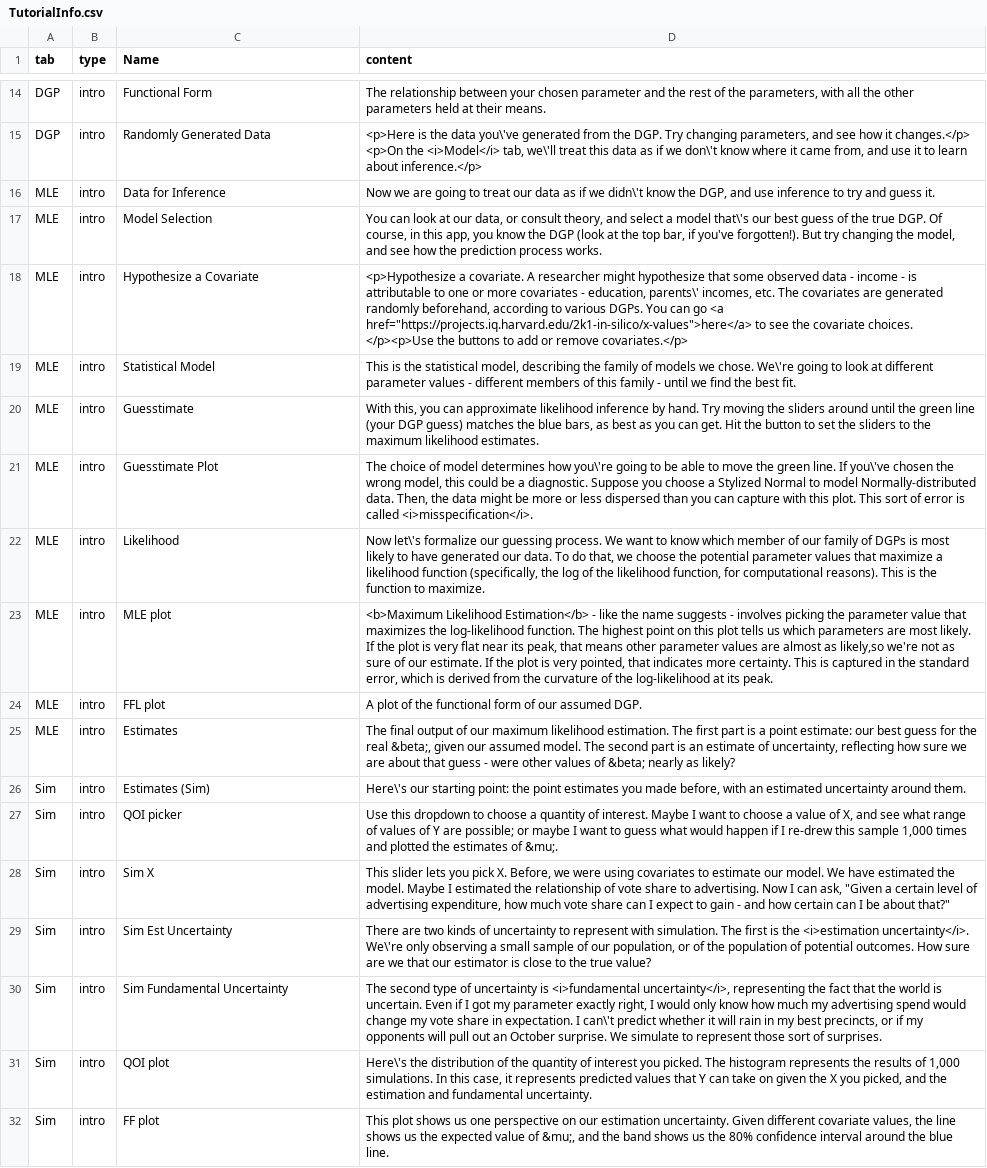
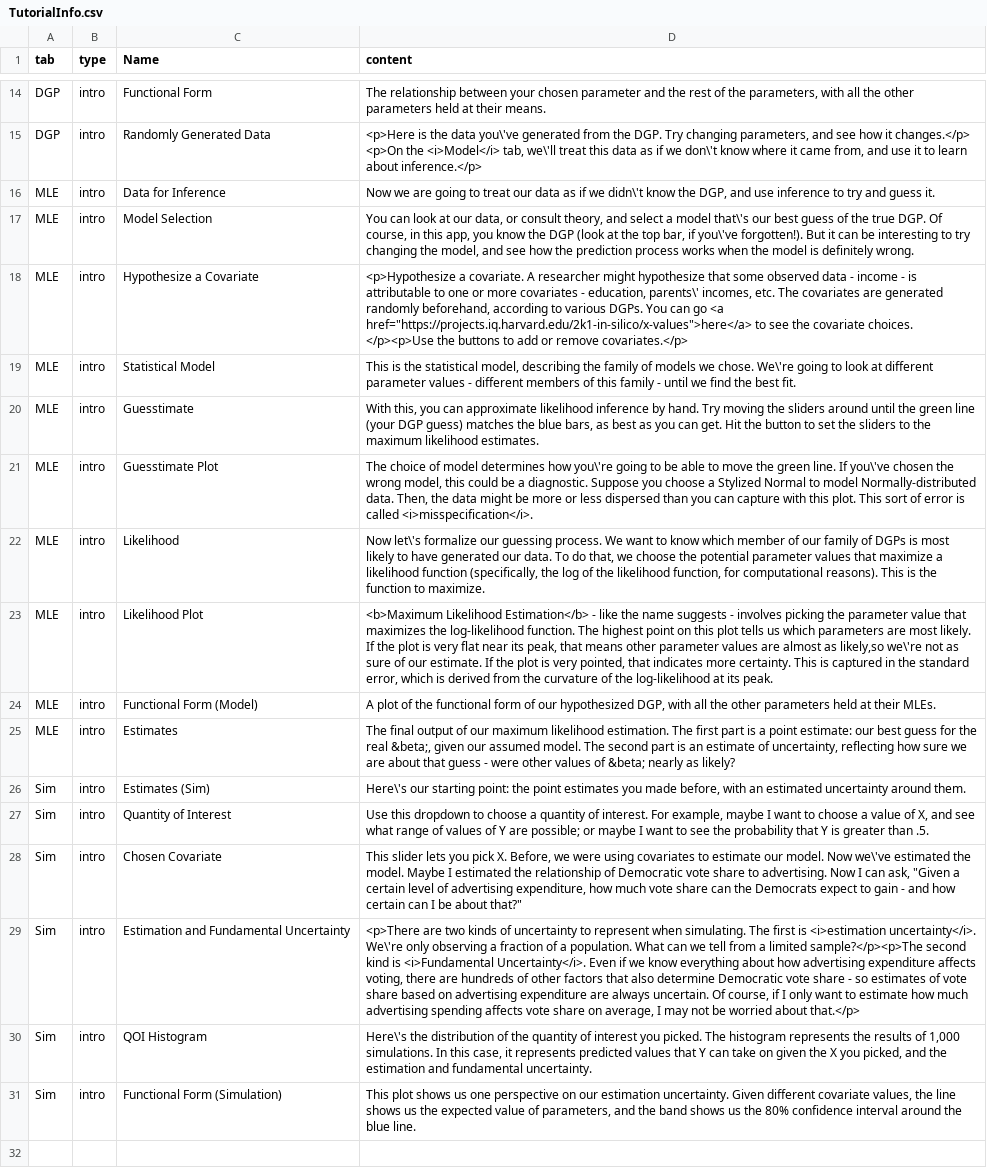
Before and after one commit to iqss-research/2k1-in-silico, a CSV file: Config/TutorialInfo.csv, drawn as a sheet; only a part is shown, gaps mark what is left out; removed rows and columns are numbered as before the commit, all else as after; the diff names each change by its address in the sheet, - before the commit and + after, or states it on an @@ line.

```diff
--- a/Config/TutorialInfo.csv
+++ b/Config/TutorialInfo.csv
-D17 (content): …bar, if you've forgotten!). But try changing the model, and see how the prediction process works.
+D17 (content): …bar, if you\'ve forgotten!). But it can be interesting to try changing the model, and see how the prediction process works when the model is definitely wrong.
-C23 (Name): MLE plot
+C23 (Name): Likelihood Plot
-D23 (content): …as likely,so we're not as…
+D23 (content): …as likely,so we\'re not as…
-C24 (Name): FFL plot
+C24 (Name): Functional Form (Model)
-D24 (content): …of our assumed DGP.
+D24 (content): …of our hypothesized DGP, with all the other parameters held at their MLEs.
-C27 (Name): QOI picker
+C27 (Name): Quantity of Interest
-D27 (content): …of interest. Maybe I want to choose a value of X, and see what range of values of Y are possible; or maybe I want to guess what would happen if I re-drew this sample 1,000 times and plotted the estimates of &mu;.
+D27 (content): …of interest. For example, maybe I want to choose a value of X, and see what range of values of Y are possible; or maybe I want to see the probability that Y is greater than .5.
-C28 (Name): Sim X
+C28 (Name): Chosen Covariate
-D28 (content): …our model. We have estimated the model. Maybe I estimated the relationship of vote share to advertising. Now I can ask, "Given a certain level of advertising expenditure, how much vote share can I expect to…
+D28 (content): …our model. Now we\'ve estimated the model. Maybe I estimated the relationship of Democratic vote share to advertising. Now I can ask, "Given a certain level of advertising expenditure, how much vote share can the Democrats expect to…
-row 29: Sim | intro | Sim Est Uncertainty | There are two kinds of uncertainty to represent with simulation. The first is the <i>estimation uncertainty</i>. We\'re only observing a small sample of our population, or of the population of potential outcomes. How sure are we that our estimator is close to the true value?
-C29 (Name): Sim Fundamental Uncertainty
+C29 (Name): Estimation and Fundamental Uncertainty
-D29 (content): The second type of uncertainty is <i>fundamental uncertainty</i>, representing the fact that the world is uncertain. Even if I got my parameter exactly right, I would only know how much my advertising spend would change my vote share in expectation. I can\'t predict whether it will rain in my best precincts, or if my opponents will pull out an October surprise. We simulate to represent those sort of surprises.
+D29 (content): <p>There are two kinds of uncertainty to represent when simulating. The first is <i>estimation uncertainty</i>. We\'re only observing a fraction of a population. What can we tell from a limited sample?</p><p>The second kind is <i>Fundamental Uncertainty</i>. Even if we know everything about how advertising expenditure affects voting, there are hundreds of other factors that also determine Democratic vote share - so estimates of vote share based on advertising expenditure are always uncertain. Of course, if I only want to estimate how much advertising spending affects vote share on average, I may not be worried about that.</p>
-C30 (Name): QOI plot
+C30 (Name): QOI Histogram
-C31 (Name): FF plot
+C31 (Name): Functional Form (Simulation)
-D31 (content): …value of &mu;, and the…
+D31 (content): …value of parameters, and the…
```
Also changed, not shown: 2 other files.
